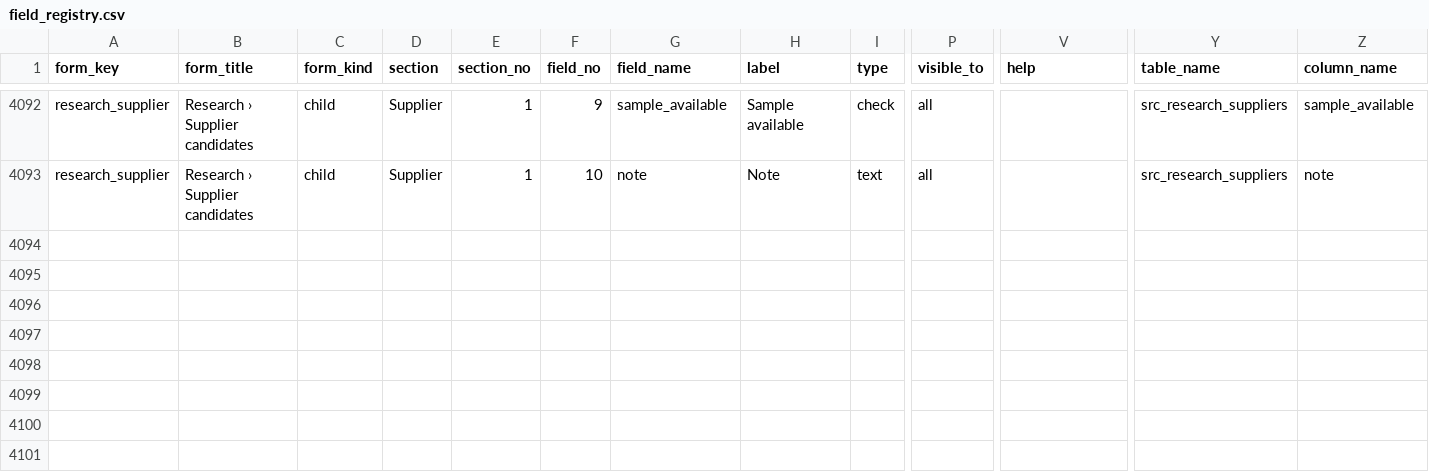
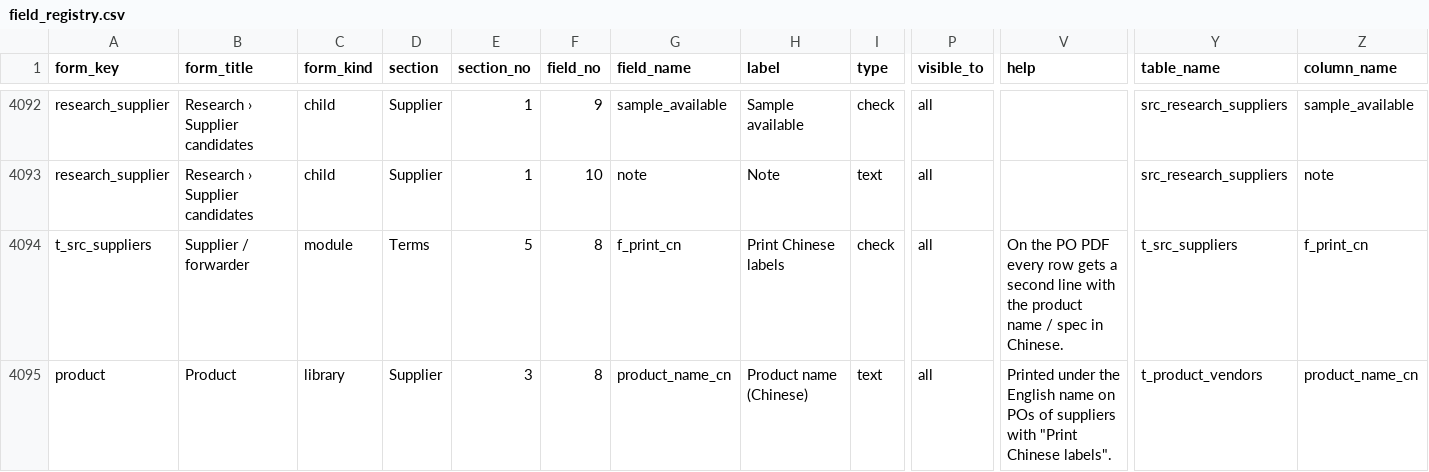
Before and after one commit to aemporio6/moreorderz, a CSV file: database/meta/field_registry.csv, drawn as a sheet; only a part is shown, gaps mark what is left out; rows hold the shown columns only; the diff names each change by its address in the sheet, - before the commit and + after, or states it on an @@ line.

```diff
--- a/database/meta/field_registry.csv
+++ b/database/meta/field_registry.csv
+row 4094: t_src_suppliers | Supplier / forwarder | module | Terms | 5 | 8 | f_print_cn | Print Chinese labels | check | all | On the PO PDF every row gets a second line with the product name / spec in Chinese. | t_src_suppliers | f_print_cn
+row 4095: product | Product | library | Supplier | 3 | 8 | product_name_cn | Product name (Chinese) | text | all | Printed under the English name on POs of suppliers with "Print Chinese labels". | t_product_vendors | product_name_cn
```
Also changed, not shown: audit/REGISTER_AUDIT.csv, 12 other files.
